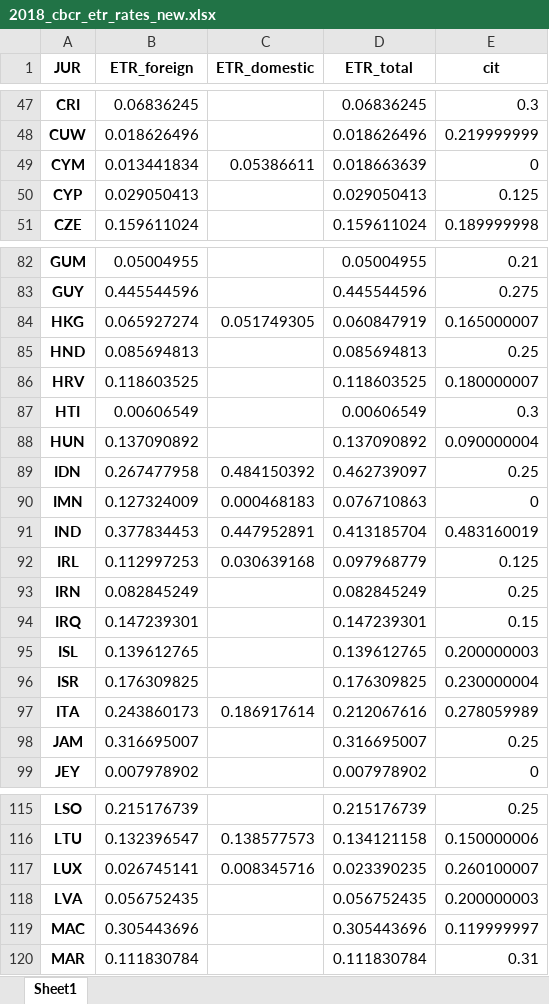
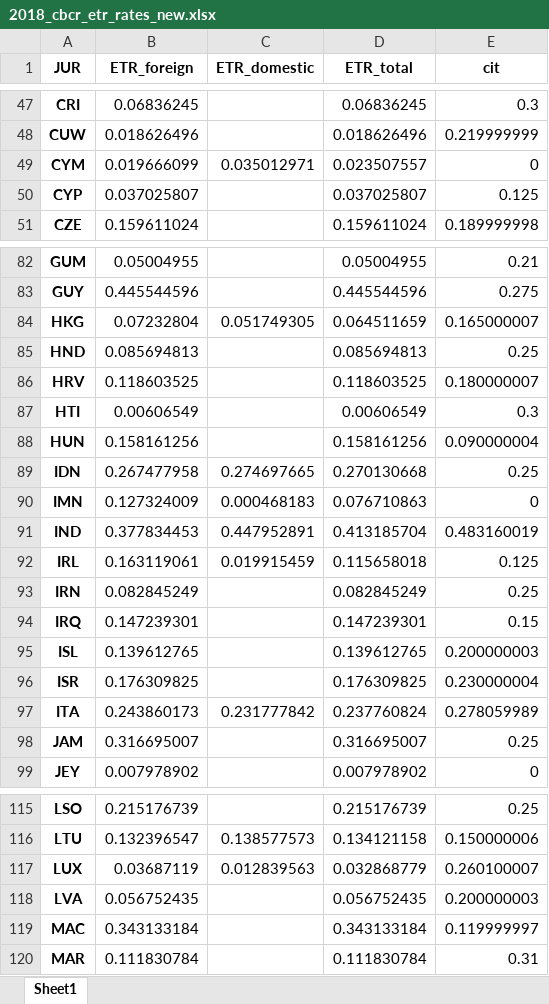
Before and after one commit to Tax-Justice-Network/unitary-taxation, an Excel workbook: data/final/estimations/2018_cbcr_etr_rates_new.xlsx, sheet Sheet1, drawn as a sheet; only a part is shown, gaps mark what is left out; values as stored, in another font and other column widths than the file's, no borders; the diff covers the shown part only; the diff names each change by its address in the sheet, - before the commit and + after, or states it on an @@ line.

```diff
--- a/data/final/estimations/2018_cbcr_etr_rates_new.xlsx (sheet Sheet1)
+++ b/data/final/estimations/2018_cbcr_etr_rates_new.xlsx (sheet Sheet1)
-B49 (ETR_foreign): 0.013441834
+B49 (ETR_foreign): 0.019666099
-C49 (ETR_domestic): 0.05386611
+C49 (ETR_domestic): 0.035012971
-D49 (ETR_total): 0.018663639
+D49 (ETR_total): 0.023507557
-B50 (ETR_foreign): 0.029050413
+B50 (ETR_foreign): 0.037025807
-D50 (ETR_total): 0.029050413
+D50 (ETR_total): 0.037025807
-B84 (ETR_foreign): 0.065927274
+B84 (ETR_foreign): 0.07232804
-D84 (ETR_total): 0.060847919
+D84 (ETR_total): 0.064511659
-B88 (ETR_foreign): 0.137090892
+B88 (ETR_foreign): 0.158161256
-D88 (ETR_total): 0.137090892
+D88 (ETR_total): 0.158161256
-C89 (ETR_domestic): 0.484150392
+C89 (ETR_domestic): 0.274697665
-D89 (ETR_total): 0.462739097
+D89 (ETR_total): 0.270130668
-B92 (ETR_foreign): 0.112997253
+B92 (ETR_foreign): 0.163119061
-C92 (ETR_domestic): 0.030639168
+C92 (ETR_domestic): 0.019915459
-D92 (ETR_total): 0.097968779
+D92 (ETR_total): 0.115658018
-C97 (ETR_domestic): 0.186917614
+C97 (ETR_domestic): 0.231777842
-D97 (ETR_total): 0.212067616
+D97 (ETR_total): 0.237760824
-B117 (ETR_foreign): 0.026745141
+B117 (ETR_foreign): 0.03687119
-C117 (ETR_domestic): 0.008345716
+C117 (ETR_domestic): 0.012839563
-D117 (ETR_total): 0.023390235
+D117 (ETR_total): 0.032868779
-B119 (ETR_foreign): 0.305443696
+B119 (ETR_foreign): 0.343133184
-D119 (ETR_total): 0.305443696
+D119 (ETR_total): 0.343133184
```
Also changed, not shown: 20 edited cells elsewhere in this sheet, data/final/analysis/2018_tax_avoidance_sotj_table_new.xlsx, data/final/estimations/2018_cbcr_cleaned_dividends_new.xlsx, 9 other files.
